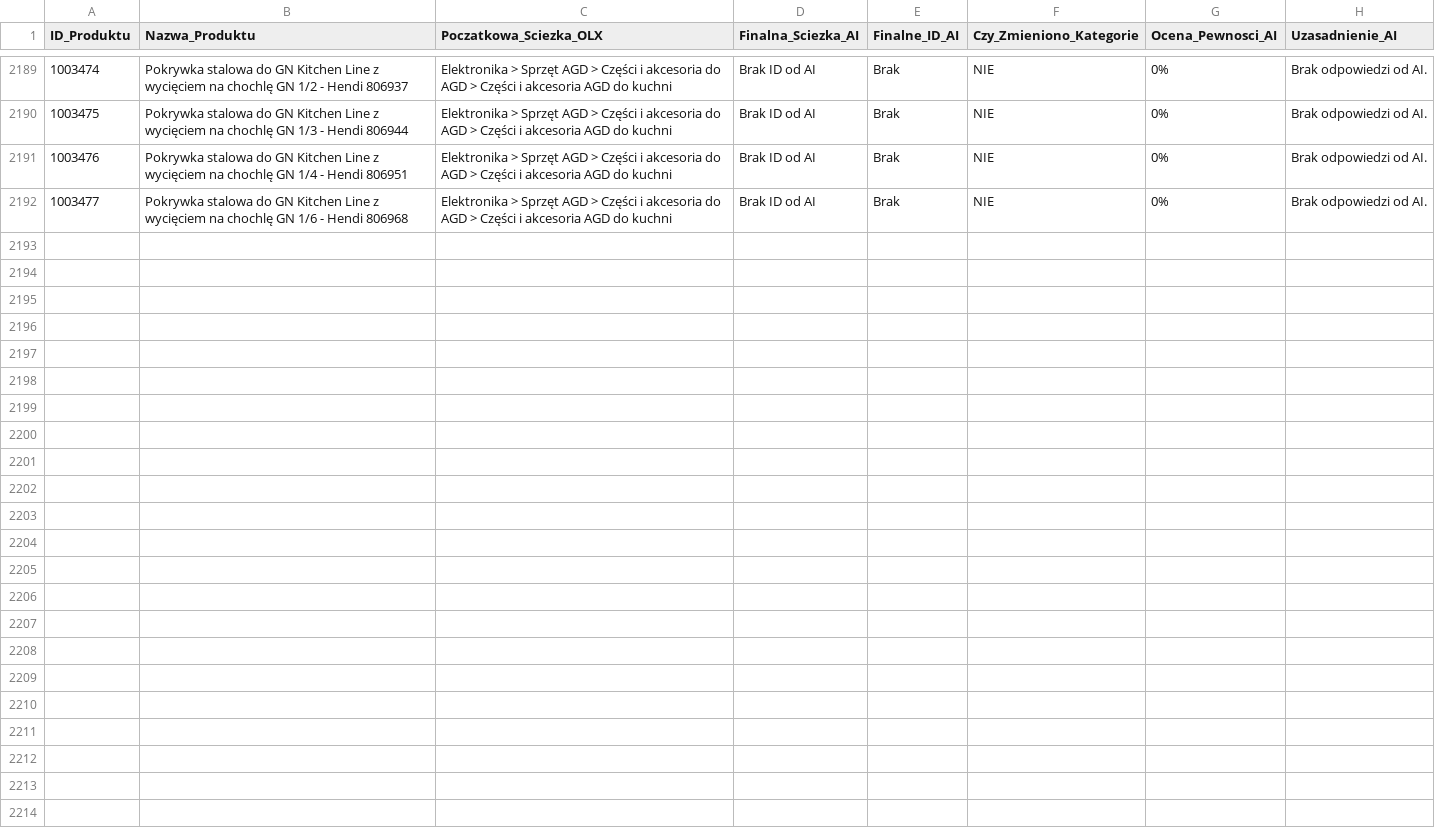
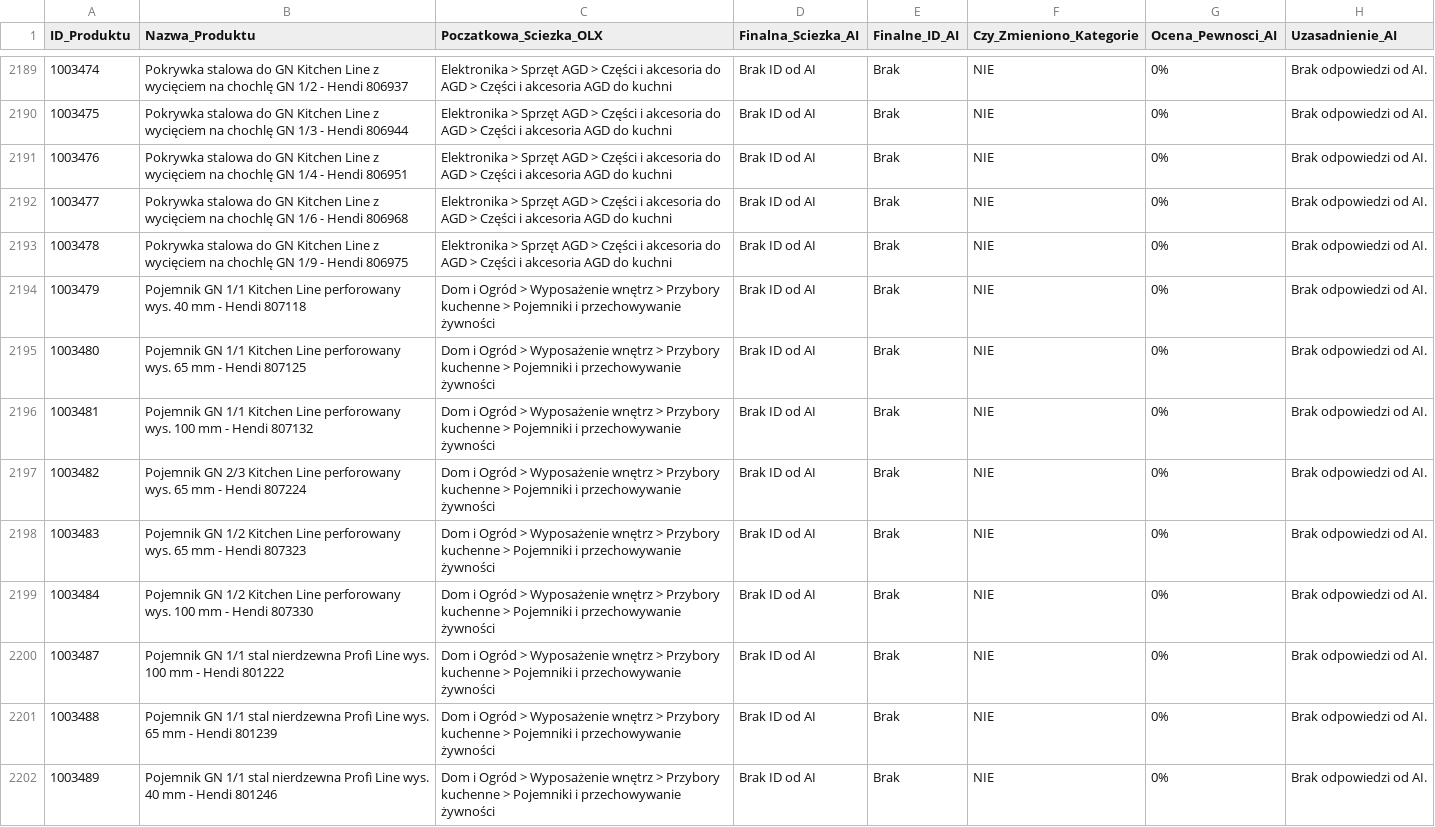
Before and after one commit to amikamik/olx-kategoryzator, a CSV file: output/raport_kategoryzacji.csv, drawn as a sheet; only a part is shown, gaps mark what is left out; the diff names each change by its address in the sheet, - before the commit and + after, or states it on an @@ line.

```diff
--- a/output/raport_kategoryzacji.csv
+++ b/output/raport_kategoryzacji.csv
+row 2193: 1003478 | Pokrywka stalowa do GN Kitchen Line z wycięciem na chochlę GN 1/9 - Hendi 806975 | Elektronika > Sprzęt AGD > Części i akcesoria do AGD > Części i akcesoria AGD do kuchni | Brak ID od AI | Brak | NIE | 0% | Brak odpowiedzi od AI.
+row 2194: 1003479 | Pojemnik GN 1/1 Kitchen Line perforowany wys. 40 mm - Hendi 807118 | Dom i Ogród > Wyposażenie wnętrz > Przybory kuchenne > Pojemniki i przechowywanie żywności | Brak ID od AI | Brak | NIE | 0% | Brak odpowiedzi od AI.
+row 2195: 1003480 | Pojemnik GN 1/1 Kitchen Line perforowany wys. 65 mm - Hendi 807125 | Dom i Ogród > Wyposażenie wnętrz > Przybory kuchenne > Pojemniki i przechowywanie żywności | Brak ID od AI | Brak | NIE | 0% | Brak odpowiedzi od AI.
+row 2196: 1003481 | Pojemnik GN 1/1 Kitchen Line perforowany wys. 100 mm - Hendi 807132 | Dom i Ogród > Wyposażenie wnętrz > Przybory kuchenne > Pojemniki i przechowywanie żywności | Brak ID od AI | Brak | NIE | 0% | Brak odpowiedzi od AI.
+row 2197: 1003482 | Pojemnik GN 2/3 Kitchen Line perforowany wys. 65 mm - Hendi 807224 | Dom i Ogród > Wyposażenie wnętrz > Przybory kuchenne > Pojemniki i przechowywanie żywności | Brak ID od AI | Brak | NIE | 0% | Brak odpowiedzi od AI.
+row 2198: 1003483 | Pojemnik GN 1/2 Kitchen Line perforowany wys. 65 mm - Hendi 807323 | Dom i Ogród > Wyposażenie wnętrz > Przybory kuchenne > Pojemniki i przechowywanie żywności | Brak ID od AI | Brak | NIE | 0% | Brak odpowiedzi od AI.
+row 2199: 1003484 | Pojemnik GN 1/2 Kitchen Line perforowany wys. 100 mm - Hendi 807330 | Dom i Ogród > Wyposażenie wnętrz > Przybory kuchenne > Pojemniki i przechowywanie żywności | Brak ID od AI | Brak | NIE | 0% | Brak odpowiedzi od AI.
+row 2200: 1003487 | Pojemnik GN 1/1 stal nierdzewna Profi Line wys. 100 mm - Hendi 801222 | Dom i Ogród > Wyposażenie wnętrz > Przybory kuchenne > Pojemniki i przechowywanie żywności | Brak ID od AI | Brak | NIE | 0% | Brak odpowiedzi od AI.
+row 2201: 1003488 | Pojemnik GN 1/1 stal nierdzewna Profi Line wys. 65 mm - Hendi 801239 | Dom i Ogród > Wyposażenie wnętrz > Przybory kuchenne > Pojemniki i przechowywanie żywności | Brak ID od AI | Brak | NIE | 0% | Brak odpowiedzi od AI.
+row 2202: 1003489 | Pojemnik GN 1/1 stal nierdzewna Profi Line wys. 40 mm - Hendi 801246 | Dom i Ogród > Wyposażenie wnętrz > Przybory kuchenne > Pojemniki i przechowywanie żywności | Brak ID od AI | Brak | NIE | 0% | Brak odpowiedzi od AI.
```
Also changed, not shown: 2 other files.
